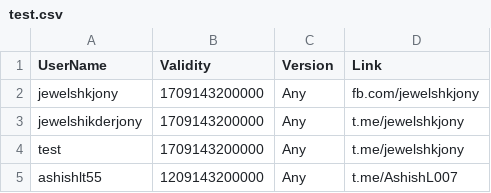
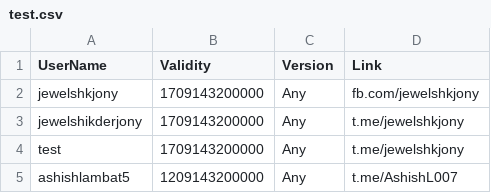
Before and after one commit to kalash1994/awiideveloper-Public, a CSV file: test.csv, drawn as a sheet.

Commit message:
Update test.csv

```diff
--- a/test.csv
+++ b/test.csv
@@ -4,2 +4,2 @@ jewelshikderjony,1709143200000,Any,t.me/jewelshkjony
 test,1709143200000,Any,t.me/jewelshkjony
-ashishlt55,1209143200000,Any,t.me/AshishL007
+ashishlambat5,1209143200000,Any,t.me/AshishL007
```
